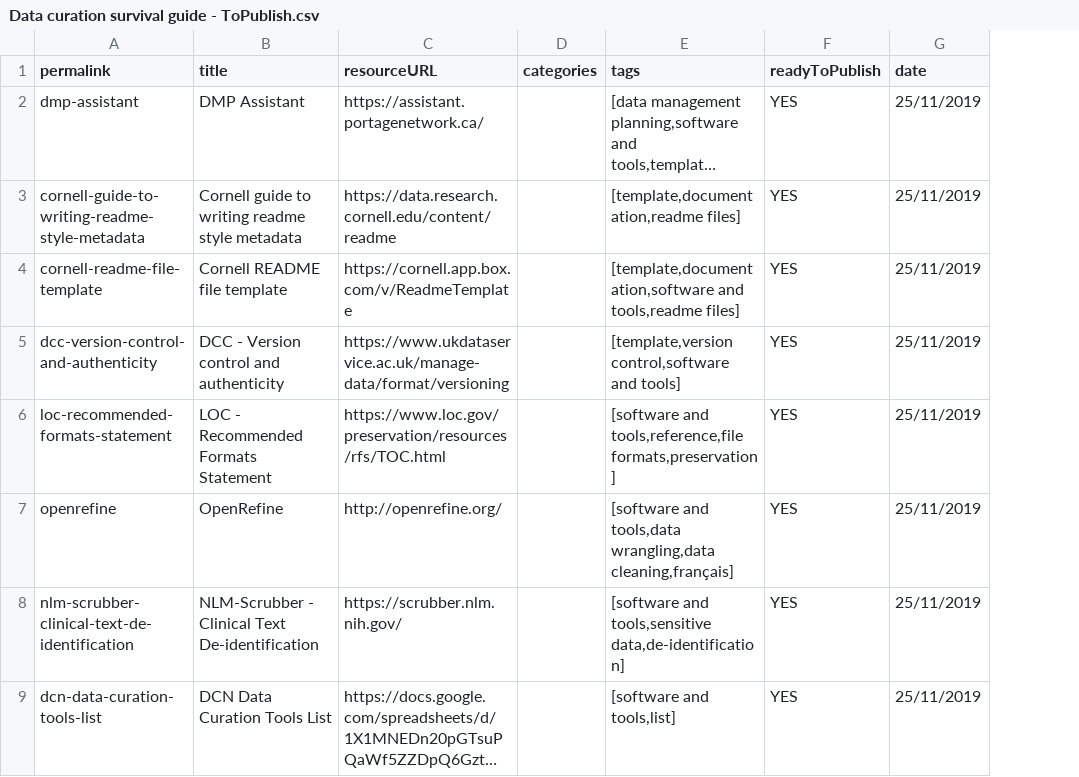
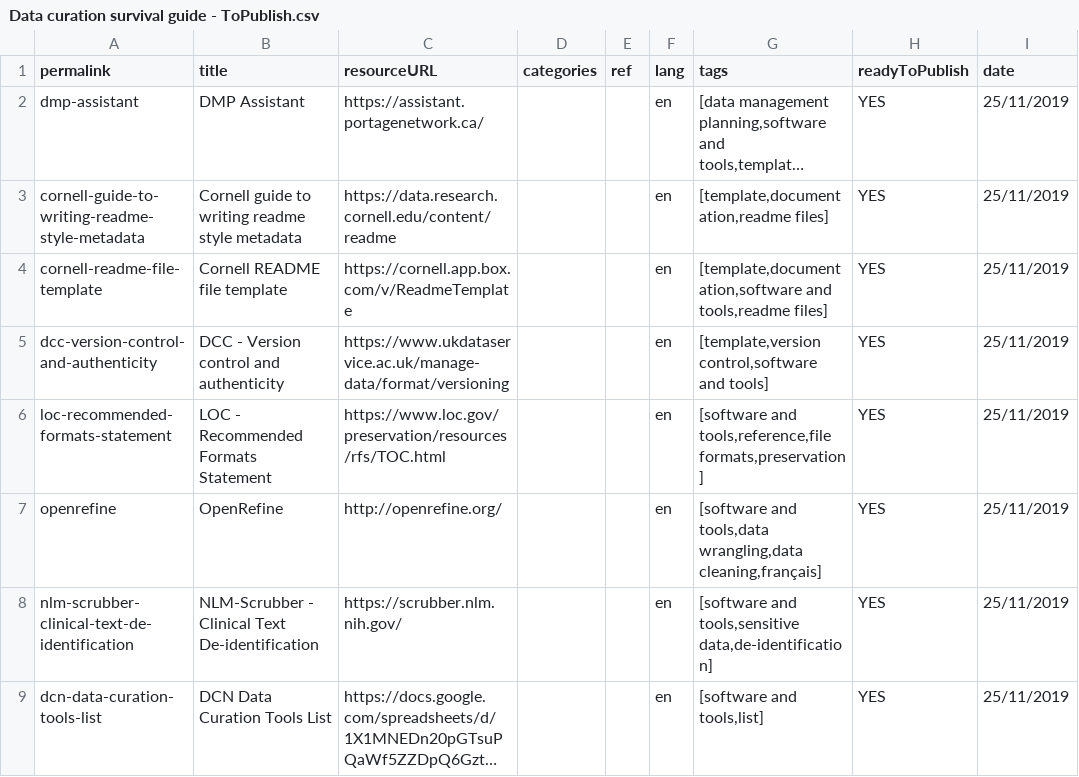
Before and after one commit to portage-CEG/portage-ceg.github.io, a CSV file: Data curation survival guide - ToPublish.csv, drawn as a sheet; only a part is shown; long unchanged cells end in …; the diff names each change by its address in the sheet, - before the commit and + after, or states it on an @@ line.

```diff
--- a/Data curation survival guide - ToPublish.csv
+++ b/Data curation survival guide - ToPublish.csv
+column E (ref), empty
+column F (lang), rows 2-9: all en
```
Also changed, not shown: 26 other files.
